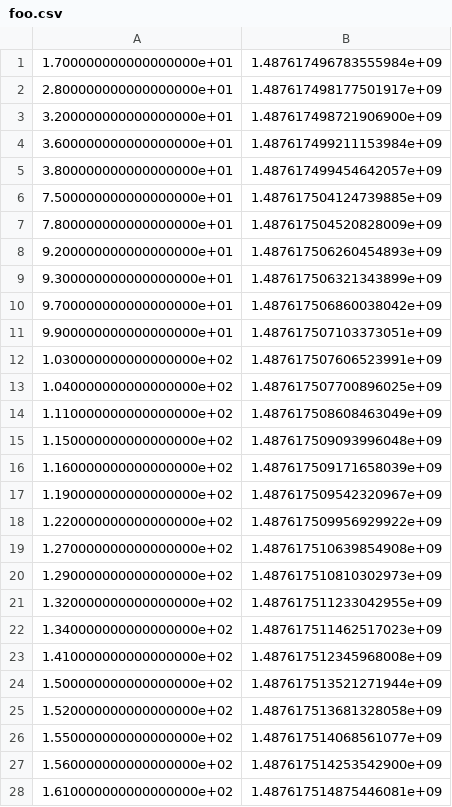
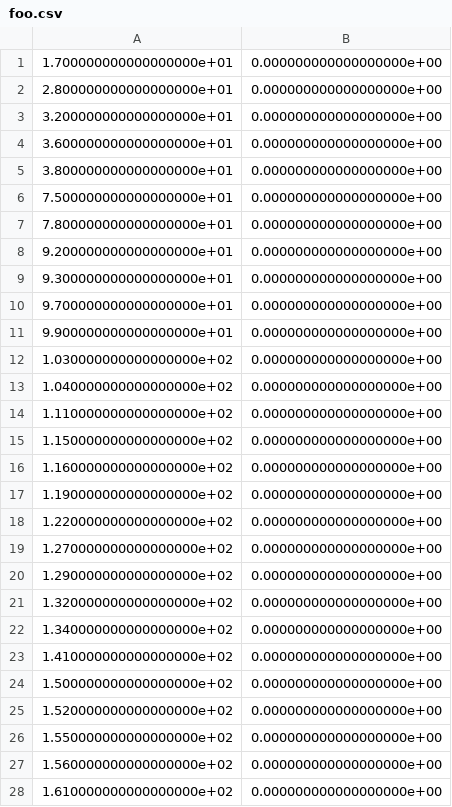
Before and after one commit to monark12/Miniature-Autonomous-Vehicle-Self-Driving-Car-, a CSV file: training_data/foo.csv, drawn as a sheet; only a part is shown; the diff covers the shown part only.

```diff
--- a/training_data/foo.csv
+++ b/training_data/foo.csv
@@ -1,28 +1,28 @@
-1.700000000000000000e+01,1.487617496783555984e+09
-2.800000000000000000e+01,1.487617498177501917e+09
-3.200000000000000000e+01,1.487617498721906900e+09
-3.600000000000000000e+01,1.487617499211153984e+09
-3.800000000000000000e+01,1.487617499454642057e+09
-7.500000000000000000e+01,1.487617504124739885e+09
-7.800000000000000000e+01,1.487617504520828009e+09
-9.200000000000000000e+01,1.487617506260454893e+09
-9.300000000000000000e+01,1.487617506321343899e+09
-9.700000000000000000e+01,1.487617506860038042e+09
-9.900000000000000000e+01,1.487617507103373051e+09
-1.030000000000000000e+02,1.487617507606523991e+09
-1.040000000000000000e+02,1.487617507700896025e+09
-1.110000000000000000e+02,1.487617508608463049e+09
-1.150000000000000000e+02,1.487617509093996048e+09
-1.160000000000000000e+02,1.487617509171658039e+09
-1.190000000000000000e+02,1.487617509542320967e+09
-1.220000000000000000e+02,1.487617509956929922e+09
-1.270000000000000000e+02,1.487617510639854908e+09
-1.290000000000000000e+02,1.487617510810302973e+09
-1.320000000000000000e+02,1.487617511233042955e+09
-1.340000000000000000e+02,1.487617511462517023e+09
-1.410000000000000000e+02,1.487617512345968008e+09
-1.500000000000000000e+02,1.487617513521271944e+09
-1.520000000000000000e+02,1.487617513681328058e+09
-1.550000000000000000e+02,1.487617514068561077e+09
-1.560000000000000000e+02,1.487617514253542900e+09
-1.610000000000000000e+02,1.487617514875446081e+09
+1.700000000000000000e+01,0.000000000000000000e+00
+2.800000000000000000e+01,0.000000000000000000e+00
+3.200000000000000000e+01,0.000000000000000000e+00
+3.600000000000000000e+01,0.000000000000000000e+00
+3.800000000000000000e+01,0.000000000000000000e+00
+7.500000000000000000e+01,0.000000000000000000e+00
+7.800000000000000000e+01,0.000000000000000000e+00
+9.200000000000000000e+01,0.000000000000000000e+00
+9.300000000000000000e+01,0.000000000000000000e+00
+9.700000000000000000e+01,0.000000000000000000e+00
+9.900000000000000000e+01,0.000000000000000000e+00
+1.030000000000000000e+02,0.000000000000000000e+00
+1.040000000000000000e+02,0.000000000000000000e+00
+1.110000000000000000e+02,0.000000000000000000e+00
+1.150000000000000000e+02,0.000000000000000000e+00
+1.160000000000000000e+02,0.000000000000000000e+00
+1.190000000000000000e+02,0.000000000000000000e+00
+1.220000000000000000e+02,0.000000000000000000e+00
+1.270000000000000000e+02,0.000000000000000000e+00
+1.290000000000000000e+02,0.000000000000000000e+00
+1.320000000000000000e+02,0.000000000000000000e+00
+1.340000000000000000e+02,0.000000000000000000e+00
+1.410000000000000000e+02,0.000000000000000000e+00
+1.500000000000000000e+02,0.000000000000000000e+00
+1.520000000000000000e+02,0.000000000000000000e+00
+1.550000000000000000e+02,0.000000000000000000e+00
+1.560000000000000000e+02,0.000000000000000000e+00
+1.610000000000000000e+02,0.000000000000000000e+00
```
Also changed, not shown: 25 edited cells elsewhere in this file, 1 other file.
